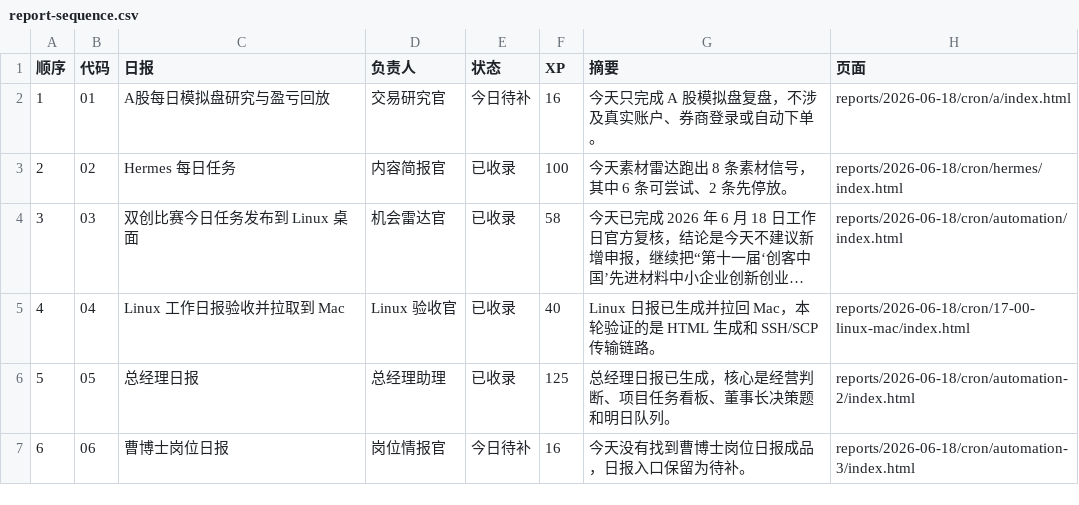
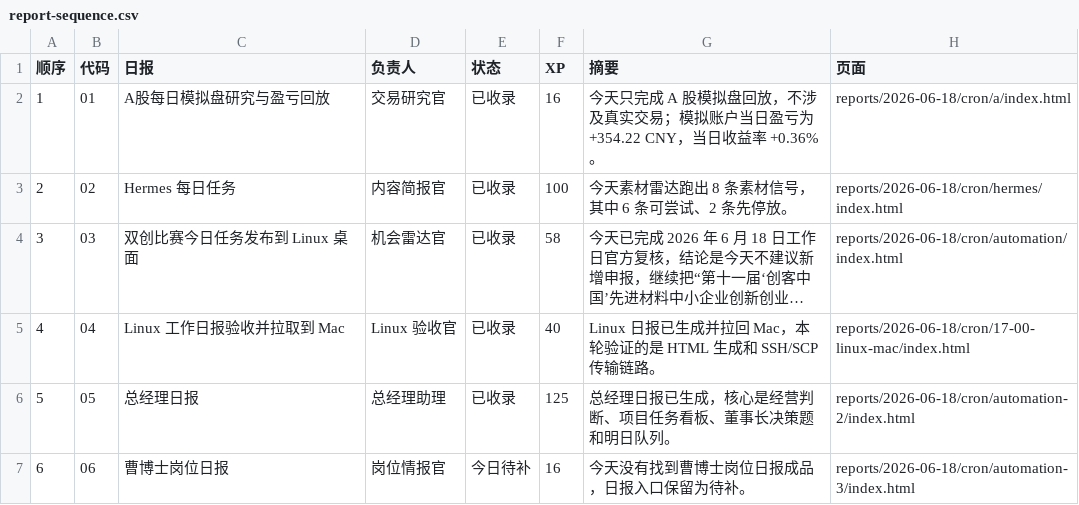
Before and after one commit to schovayang-creator/automation-command-center, a CSV file: data/tables/report-sequence.csv, drawn as a sheet; long unchanged cells end in ….

```diff
--- a/data/tables/report-sequence.csv
+++ b/data/tables/report-sequence.csv
@@ -1,3 +1,3 @@
 顺序,代码,日报,负责人,状态,XP,摘要,页面
-1,01,A股每日模拟盘研究与盈亏回放,交易研究官,今日待补,16,今天只完成 A 股模拟盘复盘，不涉及真实账户、券商登录或自动下单。,reports/2026-06-18/cron/a/index.html
+1,01,A股每日模拟盘研究与盈亏回放,交易研究官,已收录,16,今天只完成 A 股模拟盘回放，不涉及真实交易；模拟账户当日盈亏为 +354.22 CNY，当日收益率 +0.36%。,reports/2026-06-18/cron/a/index.html
 2,02,Hermes 每日任务,内容简报官,已收录,100,今天素材雷达跑出 8 条素材信号，其中 6 条可尝试、2 条先停放。,reports/2026-06-18/cron/hermes/index.html
```
Also changed, not shown: data/tables/automation-ledger.csv, data/tables/daily-task-ledger.csv, 37 other files.
